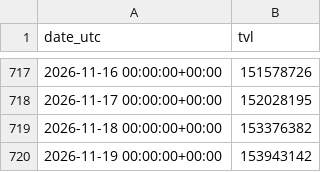
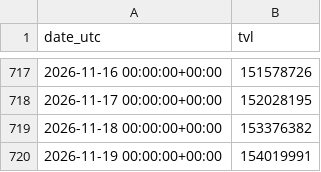
Before and after one commit to AndrejS-dev/HyperLiquid-HLP, a CSV file: hlp/data/hlp_llama_tvl.csv, drawn as a sheet; only a part is shown, gaps mark what is left out.

```diff
--- a/hlp/data/hlp_llama_tvl.csv
+++ b/hlp/data/hlp_llama_tvl.csv
@@ -719,2 +719,2 @@ date_utc,tvl
 2026-11-18 00:00:00+00:00,153376382
-2026-11-19 00:00:00+00:00,153943142
+2026-11-19 00:00:00+00:00,154019991
```
Also changed, not shown: hlp/data/hlp_daily_index.csv, hlp/data/hlp_index.csv, 3 other files.
